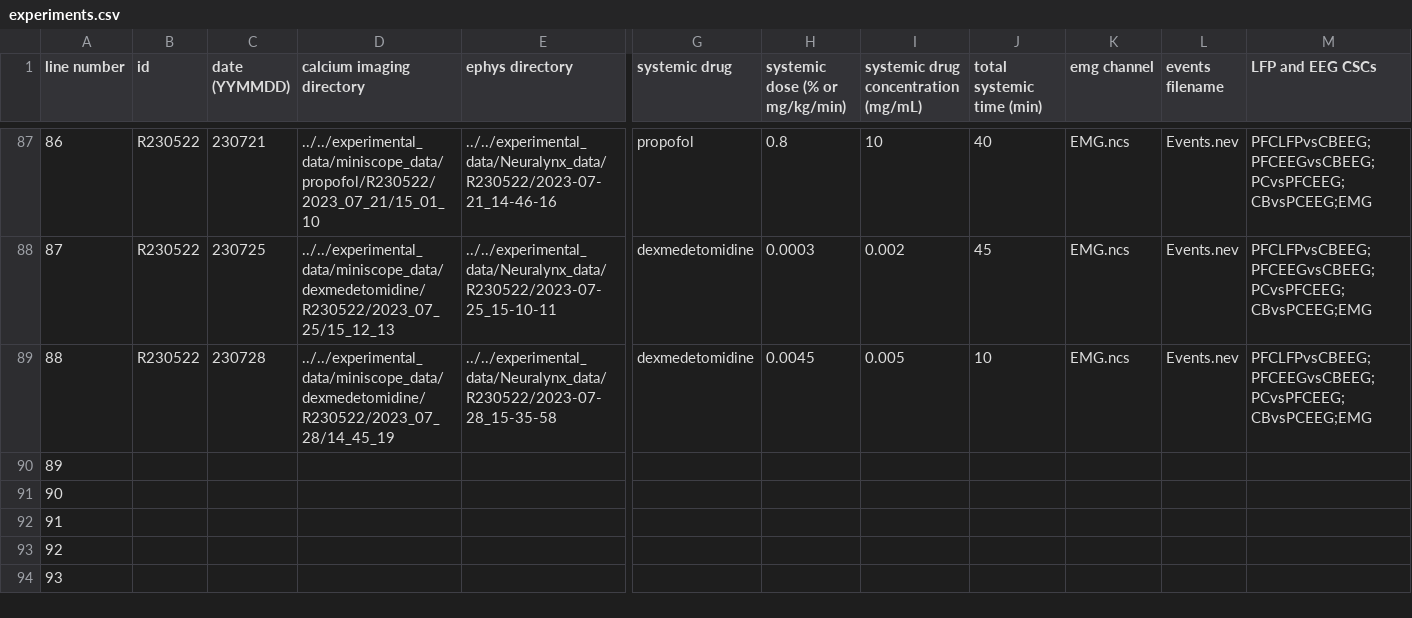
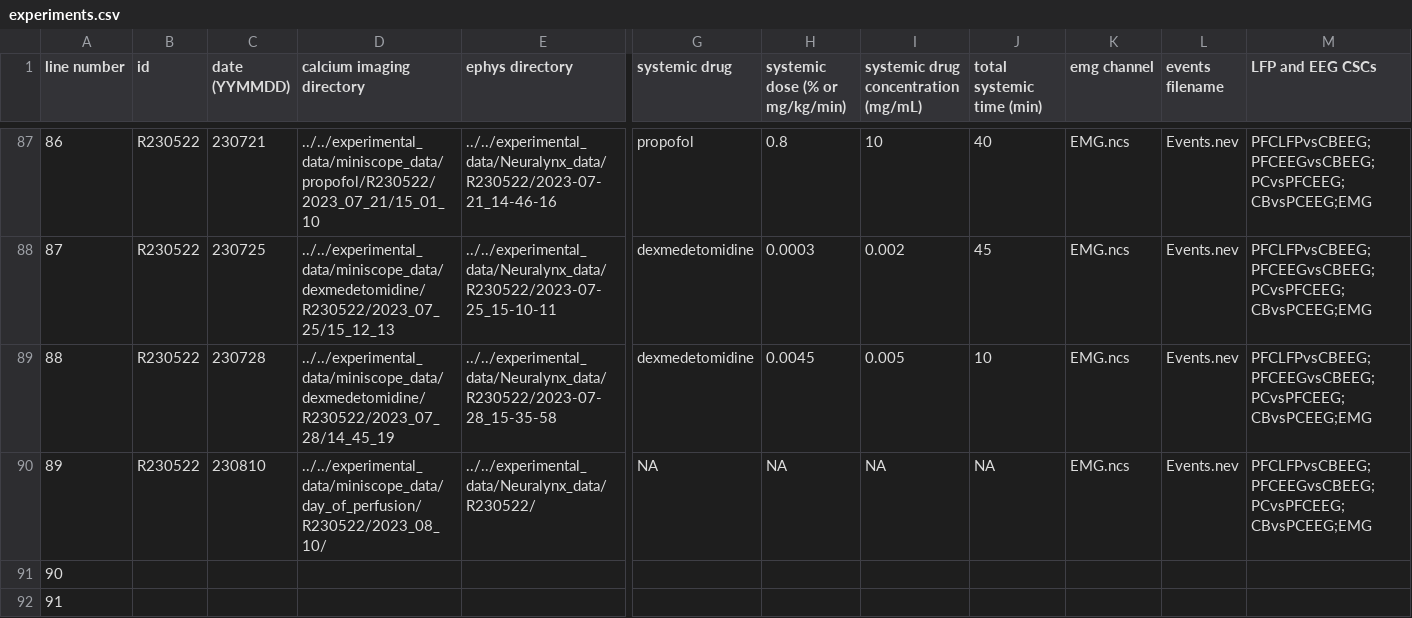
Before and after one commit to emelon8/ACE-NeuroTools, a CSV file: experiments.csv, drawn as a sheet; only a part is shown, gaps mark what is left out; the shorter side is filled out with more unchanged rows; the diff covers the shown part only; the diff names each change by its address in the sheet, - before the commit and + after, or states it on an @@ line.

```diff
--- a/experiments.csv
+++ b/experiments.csv
-B90 (id): (empty)
+B90 (id): R230522
-C90 (date (YYMMDD)): (empty)
+C90 (date (YYMMDD)): 230810
-D90 (calcium imaging directory): (empty)
+D90 (calcium imaging directory): ../../experimental_data/miniscope_data/day_of_perfusion/R230522/2023_08_10/
-E90 (ephys directory): (empty)
+E90 (ephys directory): ../../experimental_data/Neuralynx_data/R230522/
-G90 (systemic drug): (empty)
+G90 (systemic drug): NA
-H90 (systemic dose (% or mg/kg/min)): (empty)
+H90 (systemic dose (% or mg/kg/min)): NA
-I90: (empty)
+I90: NA
-J90 (total systemic time (min)): (empty)
+J90 (total systemic time (min)): NA
-K90 (emg channel): (empty)
+K90 (emg channel): EMG.ncs
-L90 (events filename): (empty)
+L90 (events filename): Events.nev
-M90 (LFP and EEG CSCs): (empty)
+M90 (LFP and EEG CSCs): PFCLFPvsCBEEG;PFCEEGvsCBEEG;PCvsPFCEEG;CBvsPCEEG;EMG
```
Also changed, not shown: 1 edited cell elsewhere in this file, 2 other files.
